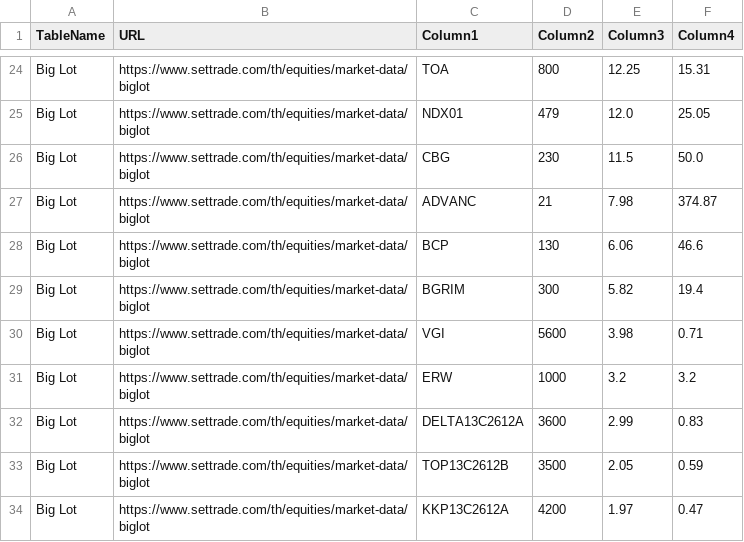
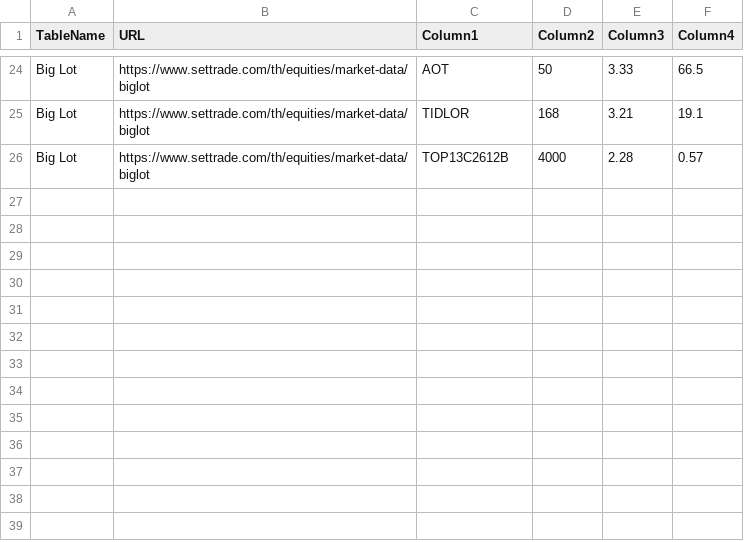
Before and after one commit to ake9522/biglot, a CSV file: data_biglot/biglot_market_data.csv, drawn as a sheet; only a part is shown, gaps mark what is left out; removed rows and columns are numbered as before the commit, all else as after; the diff covers the shown part only; the diff names each change by its address in the sheet, - before the commit and + after, or states it on an @@ line.

```diff
--- a/data_biglot/biglot_market_data.csv
+++ b/data_biglot/biglot_market_data.csv
-C24 (Column1): TOA
+C24 (Column1): AOT
-D24 (Column2): 800
+D24 (Column2): 50
-E24 (Column3): 12.25
+E24 (Column3): 3.33
-F24 (Column4): 15.31
+F24 (Column4): 66.5
-row 25: Big Lot | https://www.settrade.com/th/equities/market-data/biglot | NDX01 | 479 | 12.0 | 25.05
-row 26: Big Lot | https://www.settrade.com/th/equities/market-data/biglot | CBG | 230 | 11.5 | 50.0
-row 27: Big Lot | https://www.settrade.com/th/equities/market-data/biglot | ADVANC | 21 | 7.98 | 374.87
-row 28: Big Lot | https://www.settrade.com/th/equities/market-data/biglot | BCP | 130 | 6.06 | 46.6
-C25 (Column1): BGRIM
+C25 (Column1): TIDLOR
-D25 (Column2): 300
+D25 (Column2): 168
-E25 (Column3): 5.82
+E25 (Column3): 3.21
-F25 (Column4): 19.4
+F25 (Column4): 19.1
-row 30: Big Lot | https://www.settrade.com/th/equities/market-data/biglot | VGI | 5600 | 3.98 | 0.71
-row 31: Big Lot | https://www.settrade.com/th/equities/market-data/biglot | ERW | 1000 | 3.2 | 3.2
-row 32: Big Lot | https://www.settrade.com/th/equities/market-data/biglot | DELTA13C2612A | 3600 | 2.99 | 0.83
-D26 (Column2): 3500
+D26 (Column2): 4000
-E26 (Column3): 2.05
+E26 (Column3): 2.28
-F26 (Column4): 0.59
+F26 (Column4): 0.57
-row 34: Big Lot | https://www.settrade.com/th/equities/market-data/biglot | KKP13C2612A | 4200 | 1.97 | 0.47
```
Also changed, not shown: 2 added rows, 2 removed rows and 26 edited cells elsewhere in this file.
